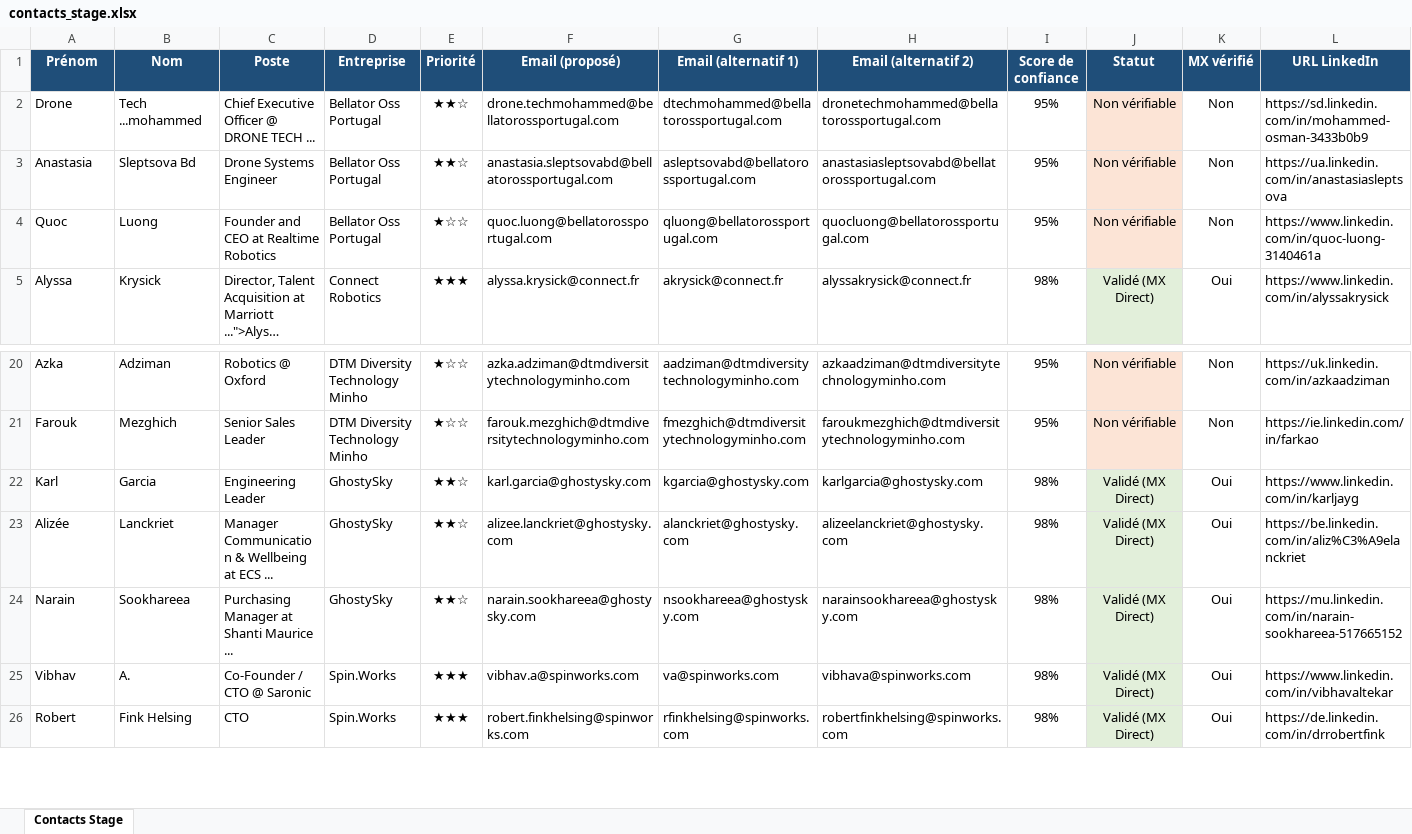
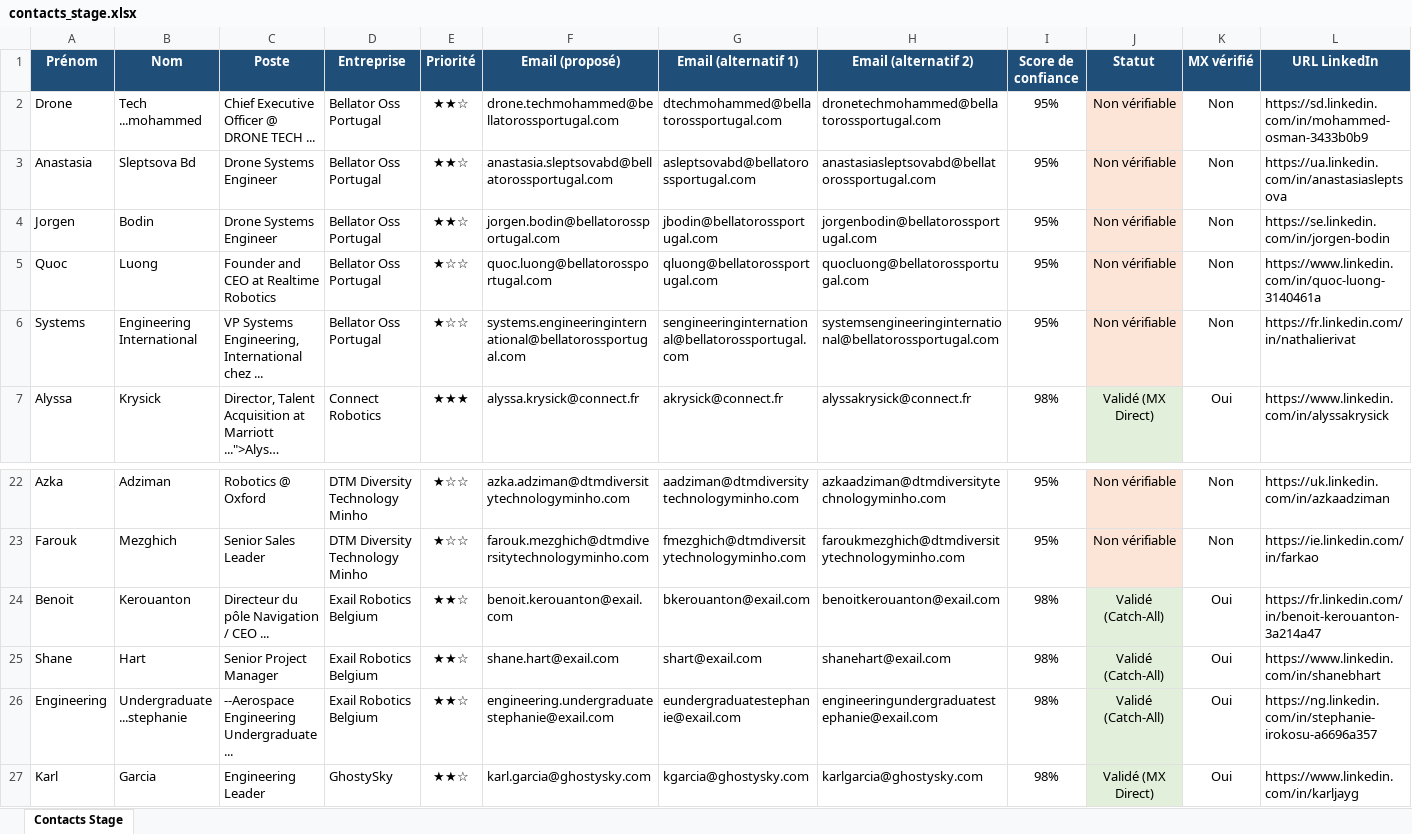
Before and after one commit to medhsiny2003/linkedin-prospector, an Excel workbook: data/contacts_stage.xlsx, sheet Contacts Stage, drawn as a sheet; only a part is shown, gaps mark what is left out; the shorter side is filled out with more unchanged rows; long unchanged cells end in …; values as stored, in another font and other column widths than the file's, no borders; rows hold the shown columns only; the diff names each change by its address in the sheet, - before the commit and + after, or states it on an @@ line.

```diff
--- a/data/contacts_stage.xlsx (sheet Contacts Stage)
+++ b/data/contacts_stage.xlsx (sheet Contacts Stage)
+row 4: Jorgen | Bodin | Drone Systems Engineer | Bellator Oss Portugal | ★★☆ | jorgen.bodin@bellatorossportugal.com | jbodin@bellatorossportugal.com | jorgenbodin@bellatorossportugal.com | 95% | Non vérifiable | Non | https://se.linkedin.com/in/jorgen-bodin
+row 6: Systems | Engineering International | VP Systems Engineering, International chez ... | Bellator Oss Portugal | ★☆☆ | systems.engineeringinternational@bellatorossportugal.com | sengineeringinternational@bellatorossportugal.com | systemsengineeringinternational@bellatorossportugal.com | 95% | Non vérifiable | Non | https://fr.linkedin.com/in/nathalierivat
+row 24: Benoit | Kerouanton | Directeur du pôle Navigation / CEO ... | Exail Robotics Belgium | ★★☆ | benoit.kerouanton@exail.com | bkerouanton@exail.com | benoitkerouanton@exail.com | 98% | Validé (Catch-All) | Oui | https://fr.linkedin.com/in/benoit-kerouanton-3a214a47
+row 25: Shane | Hart | Senior Project Manager | Exail Robotics Belgium | ★★☆ | shane.hart@exail.com | shart@exail.com | shanehart@exail.com | 98% | Validé (Catch-All) | Oui | https://www.linkedin.com/in/shanebhart
+row 26: Engineering | Undergraduate ...stephanie | --Aerospace Engineering Undergraduate ... | Exail Robotics Belgium | ★★☆ | engineering.undergraduatestephanie@exail.com | eundergraduatestephanie@exail.com | engineeringundergraduatestephanie@exail.com | 98% | Validé (Catch-All) | Oui | https://ng.linkedin.com/in/stephanie-irokosu-a6696a357
```
Also changed, not shown: 2 other files.
